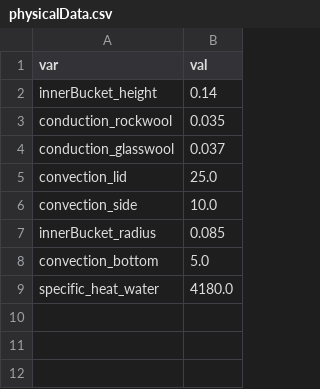
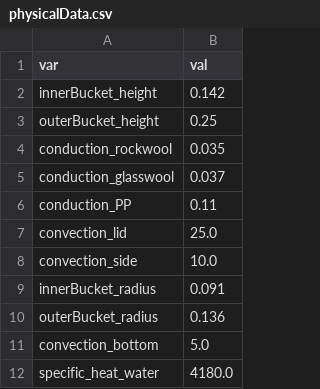
Before and after one commit to MortenHay/TermiskEnergilager, a CSV file: physicalData.csv, drawn as a sheet.

```diff
--- a/physicalData.csv
+++ b/physicalData.csv
@@ -1,8 +1,11 @@
 var,val
-innerBucket_height,0.14
+innerBucket_height,0.142
+outerBucket_height,0.25
 conduction_rockwool,0.035
 conduction_glasswool,0.037
+conduction_PP,0.11
 convection_lid,25.0
 convection_side,10.0
-innerBucket_radius,0.085
+innerBucket_radius,0.091
+outerBucket_radius,0.136
 convection_bottom,5.0
```
Also changed, not shown: 6 other files.
